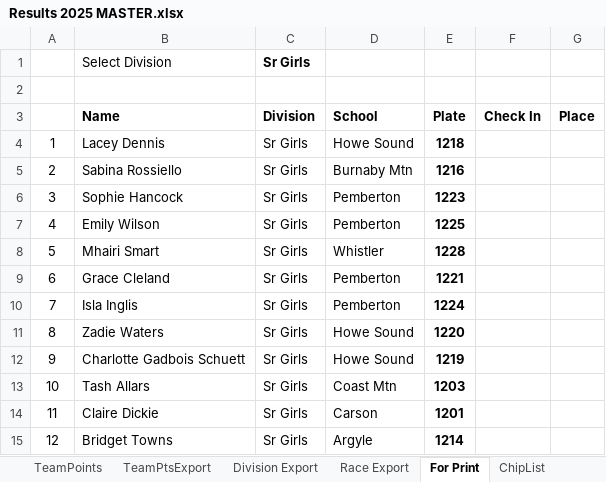
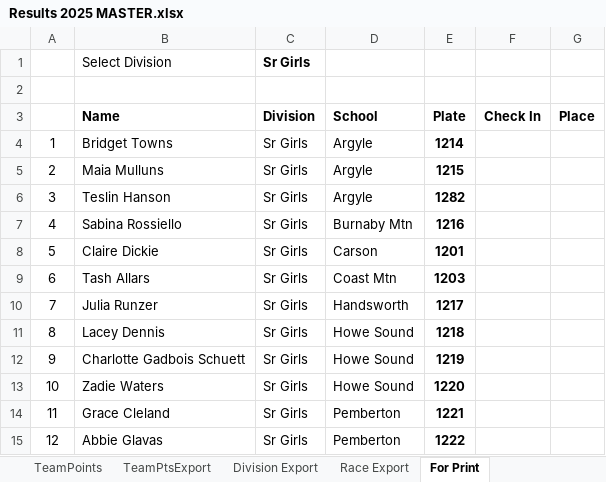
Before and after one commit to mskippy/nsssaa-mtb-league, an Excel workbook: Results 2025 MASTER.xlsx, sheet For Print, drawn as a sheet; only a part is shown; values as stored, in another font and other column widths than the file's, no borders; the diff covers the shown part only; the diff names each change by its address in the sheet, - before the commit and + after, or states it on an @@ line.

```diff
--- a/Results 2025 MASTER.xlsx (sheet For Print)
+++ b/Results 2025 MASTER.xlsx (sheet For Print)
-sheet tab: ChipList
-B4 (Name): Lacey Dennis
+B4 (Name): Bridget Towns
-D4 (School): Howe Sound
+D4 (School): Argyle
-E4 (Plate): 1218
+E4 (Plate): 1214
-B5 (Name): Sabina Rossiello
+B5 (Name): Maia Mulluns
-D5 (School): Burnaby Mtn
+D5 (School): Argyle
-E5 (Plate): 1216
+E5 (Plate): 1215
-B6 (Name): Sophie Hancock
+B6 (Name): Teslin Hanson
-D6 (School): Pemberton
+D6 (School): Argyle
-E6 (Plate): 1223
+E6 (Plate): 1282
-B7 (Name): Emily Wilson
+B7 (Name): Sabina Rossiello
-D7 (School): Pemberton
+D7 (School): Burnaby Mtn
-E7 (Plate): 1225
+E7 (Plate): 1216
-B8 (Name): Mhairi Smart
+B8 (Name): Claire Dickie
-D8 (School): Whistler
+D8 (School): Carson
-E8 (Plate): 1228
+E8 (Plate): 1201
-B9 (Name): Grace Cleland
+B9 (Name): Tash Allars
-D9 (School): Pemberton
+D9 (School): Coast Mtn
-E9 (Plate): 1221
+E9 (Plate): 1203
-B10 (Name): Isla Inglis
+B10 (Name): Julia Runzer
-D10 (School): Pemberton
+D10 (School): Handsworth
-E10 (Plate): 1224
+E10 (Plate): 1217
-B11 (Name): Zadie Waters
+B11 (Name): Lacey Dennis
-E11 (Plate): 1220
+E11 (Plate): 1218
-B13 (Name): Tash Allars
+B13 (Name): Zadie Waters
-D13 (School): Coast Mtn
+D13 (School): Howe Sound
-E13 (Plate): 1203
+E13 (Plate): 1220
-B14 (Name): Claire Dickie
+B14 (Name): Grace Cleland
-D14 (School): Carson
+D14 (School): Pemberton
-E14 (Plate): 1201
+E14 (Plate): 1221
-B15 (Name): Bridget Towns
+B15 (Name): Abbie Glavas
-D15 (School): Argyle
+D15 (School): Pemberton
-E15 (Plate): 1214
+E15 (Plate): 1222
```
Also changed, not shown: 19 edited cells elsewhere in this sheet, sheet Individual Results, sheet Division Export, sheet TeamPoints, sheet Race Export, sheet MASTER ROSTERS, sheet TeamPtsExport, other sheet tabs, formulas that keep their value, charts or pictures, 3 other files.
